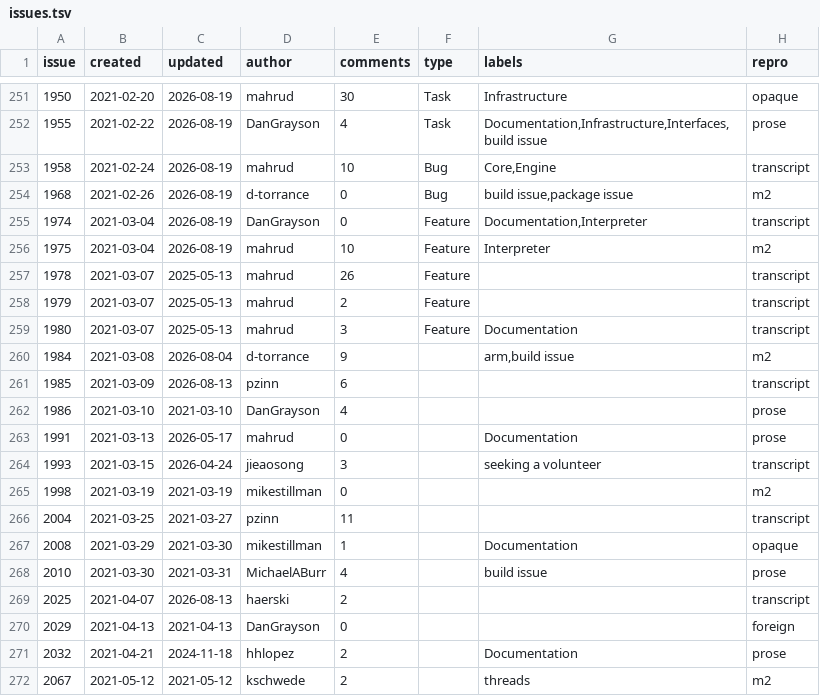
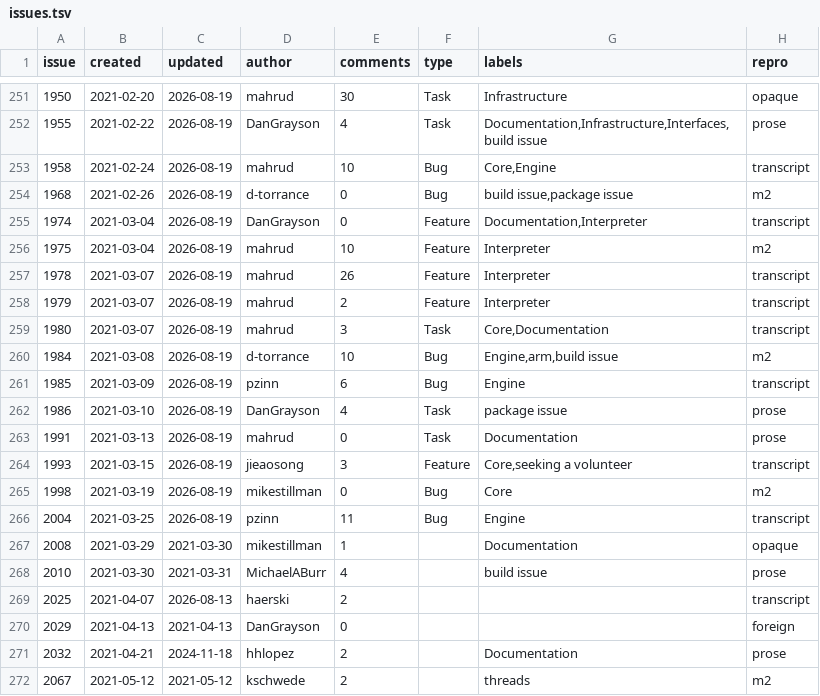
Before and after one commit to d-torrance/M2, a TSV file: bug-triage/issues.tsv, drawn as a sheet; only a part is shown, gaps mark what is left out; the diff names each change by its address in the sheet, - before the commit and + after, or states it on an @@ line.

```diff
--- a/bug-triage/issues.tsv
+++ b/bug-triage/issues.tsv
-C257:C259 (updated): 2025-05-13
+C257:C259 (updated): 2026-08-19
-G257:G258 (labels): (empty)
+G257:G258 (labels): Interpreter
-F259 (type): Feature
+F259 (type): Task
-G259 (labels): Documentation
+G259 (labels): Core,Documentation
-C260 (updated): 2026-08-04
+C260 (updated): 2026-08-19
-E260 (comments): 9
+E260 (comments): 10
-F260:F261 (type): (empty)
+F260:F261 (type): Bug
-G260 (labels): arm,build issue
+G260 (labels): Engine,arm,build issue
-C261 (updated): 2026-08-13
+C261 (updated): 2026-08-19
-G261 (labels): (empty)
+G261 (labels): Engine
-C262 (updated): 2021-03-10
+C262 (updated): 2026-08-19
-F262:F263 (type): (empty)
+F262:F263 (type): Task
-G262 (labels): (empty)
+G262 (labels): package issue
-C263 (updated): 2026-05-17
+C263 (updated): 2026-08-19
-C264 (updated): 2026-04-24
+C264 (updated): 2026-08-19
-F264 (type): (empty)
+F264 (type): Feature
-G264 (labels): seeking a volunteer
+G264 (labels): Core,seeking a volunteer
-C265 (updated): 2021-03-19
+C265 (updated): 2026-08-19
-F265:F266 (type): (empty)
+F265:F266 (type): Bug
-G265 (labels): (empty)
+G265 (labels): Core
-C266 (updated): 2021-03-27
+C266 (updated): 2026-08-19
-G266 (labels): (empty)
+G266 (labels): Engine
```
Also changed, not shown: bug-triage/applied.tsv, bug-triage/approved.tsv, 1 other file.
